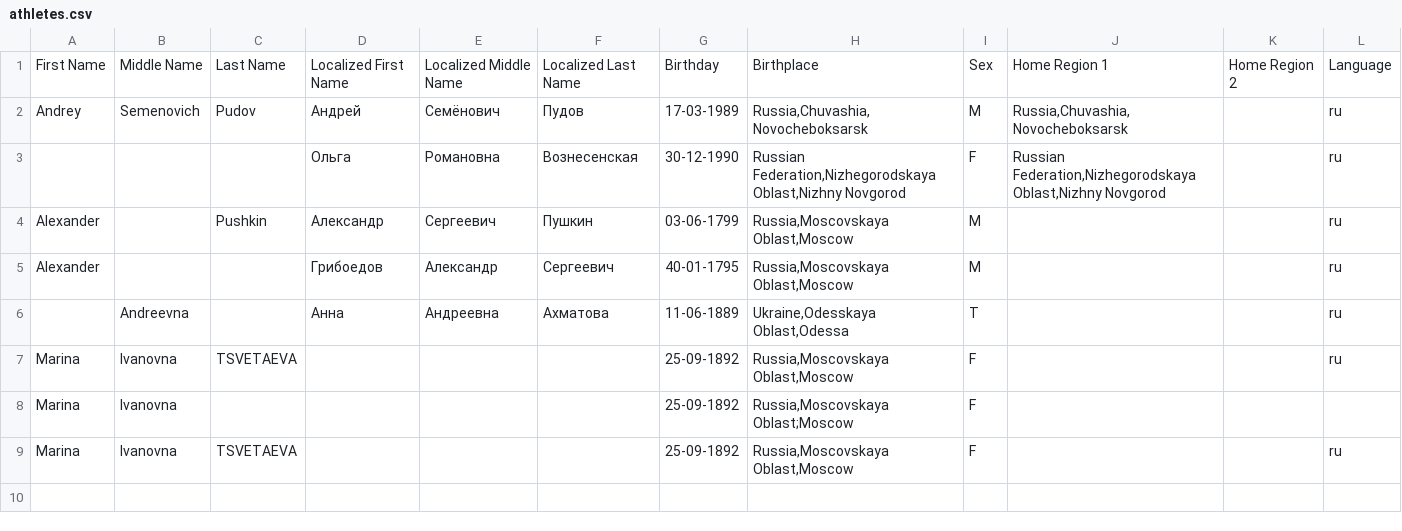
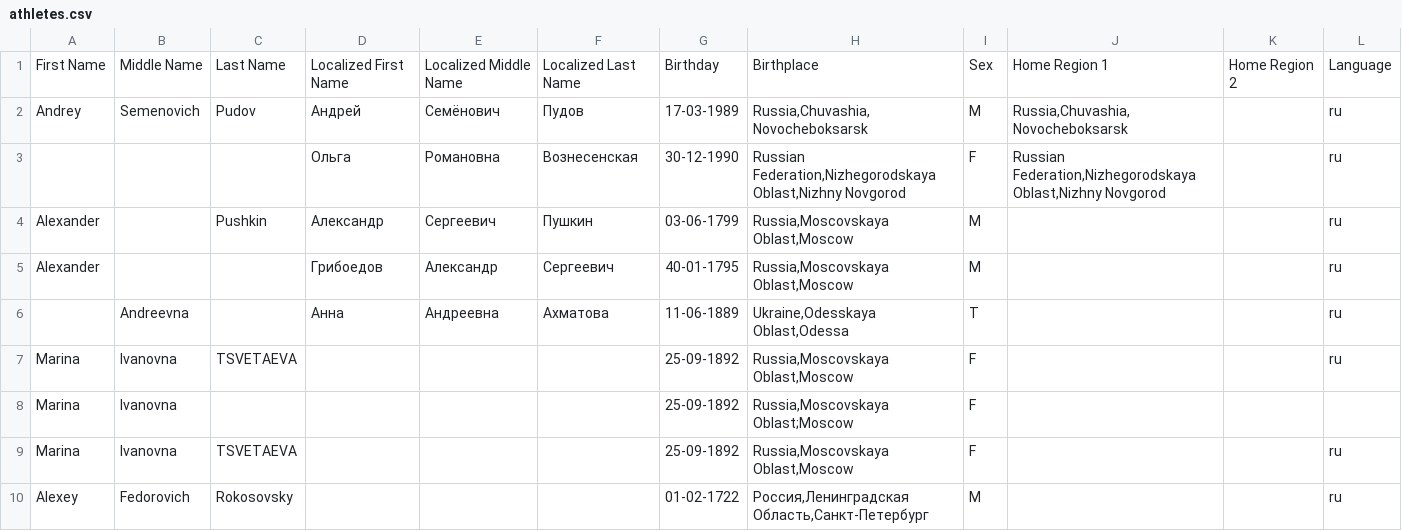
Before and after one commit to andreypudov/IntelliVision, a CSV file: snippets/athletes.csv, drawn as a sheet; the diff names each change by its address in the sheet, - before the commit and + after, or states it on an @@ line.

Commit message:
The first step in adopting athlets data snippet to website is done. Snippet is also changed to provide an icon, submit button.

```diff
--- a/snippets/athletes.csv
+++ b/snippets/athletes.csv
+row 10: Alexey | Fedorovich | Rokosovsky |  |  |  | 01-02-1722 | Россия,Ленинградская Область,Санкт-Петербург | M |  |  | ru
```
Also changed, not shown: 11 other files.
